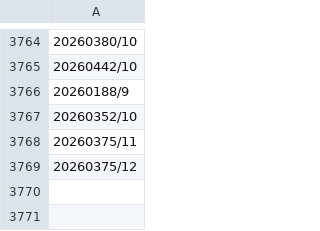
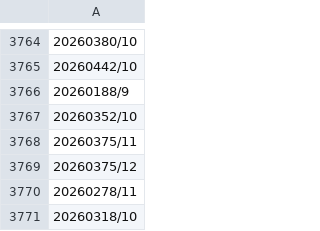
Before and after one commit to GiovanePauloPedroski/AcaoEntreAmigos2026, a CSV file: BancoPAGO2026.csv, drawn as a sheet; only a part is shown, gaps mark what is left out; the diff names each change by its address in the sheet, - before the commit and + after, or states it on an @@ line.

Commit message:
Atualização automática do BancoPAGO2026.csv

```diff
--- a/BancoPAGO2026.csv
+++ b/BancoPAGO2026.csv
+row 3770: 20260278/11
+row 3771: 20260318/10
```
